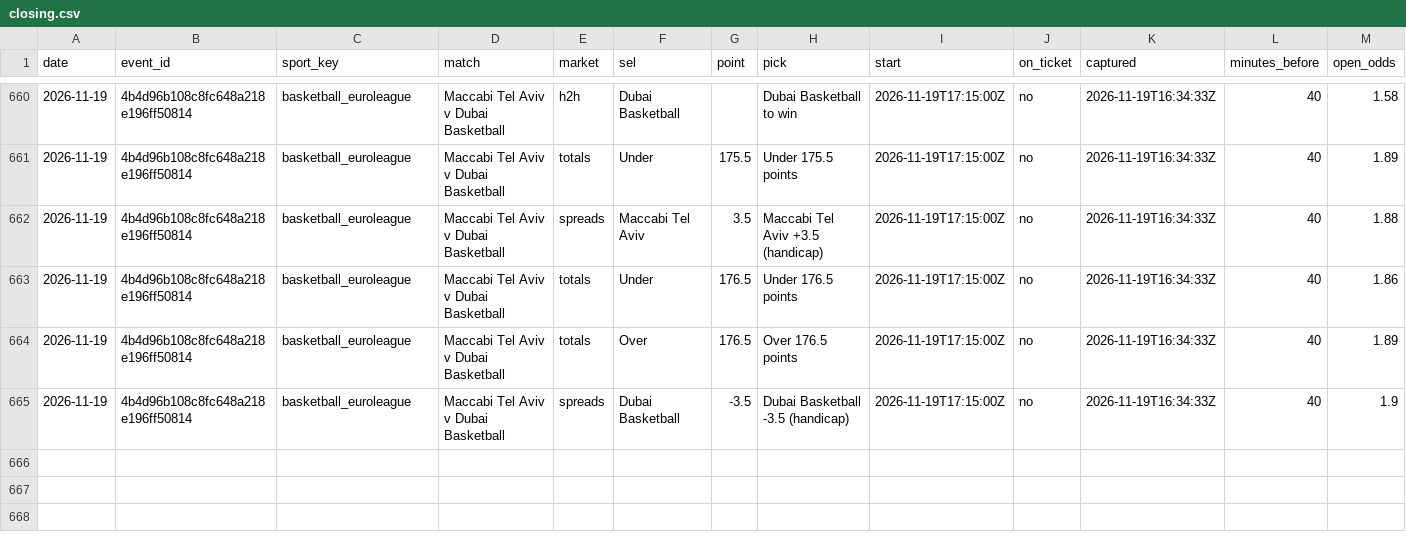
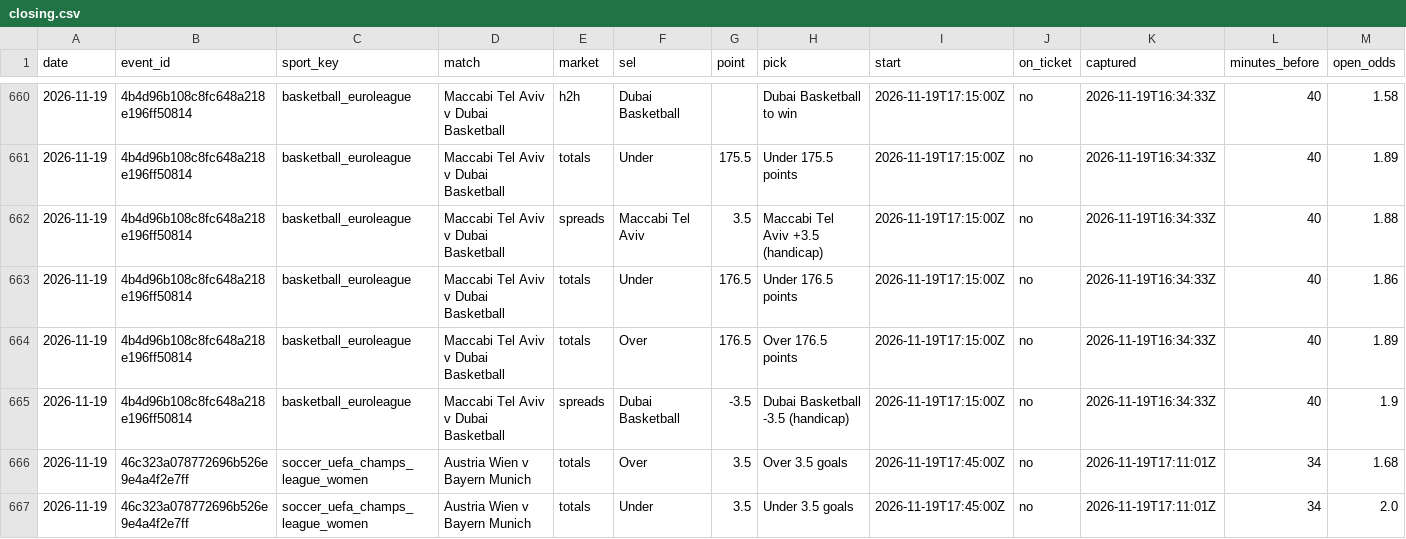
Before and after one commit to tralesmile/kockajse, a CSV file: data/closing.csv, drawn as a sheet; only a part is shown, gaps mark what is left out; rows hold the shown columns only; the diff names each change by its address in the sheet, - before the commit and + after, or states it on an @@ line.

Commit message:
Update closing prices

```diff
--- a/data/closing.csv
+++ b/data/closing.csv
+row 666: 2026-11-19 | 46c323a078772696b526e9e4a4f2e7ff | soccer_uefa_champs_league_women | Austria Wien v Bayern Munich | totals | Over | 3.5 | Over 3.5 goals | 2026-11-19T17:45:00Z | no | 2026-11-19T17:11:01Z | 34 | 1.68
+row 667: 2026-11-19 | 46c323a078772696b526e9e4a4f2e7ff | soccer_uefa_champs_league_women | Austria Wien v Bayern Munich | totals | Under | 3.5 | Under 3.5 goals | 2026-11-19T17:45:00Z | no | 2026-11-19T17:11:01Z | 34 | 2.0
```
Also changed, not shown: 2 other files.
